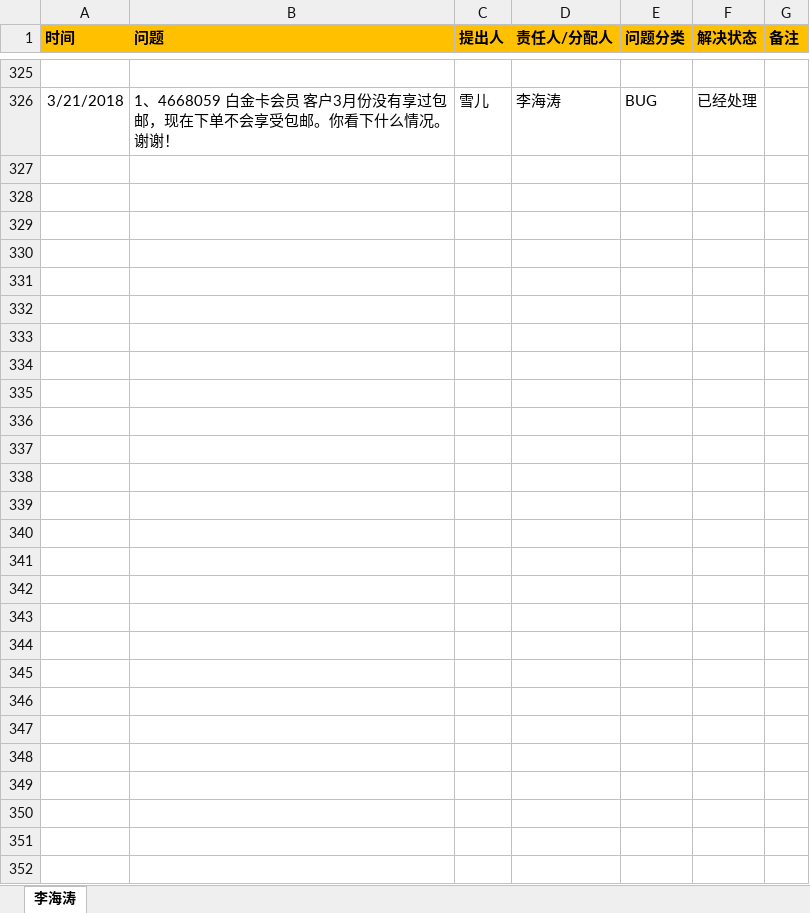
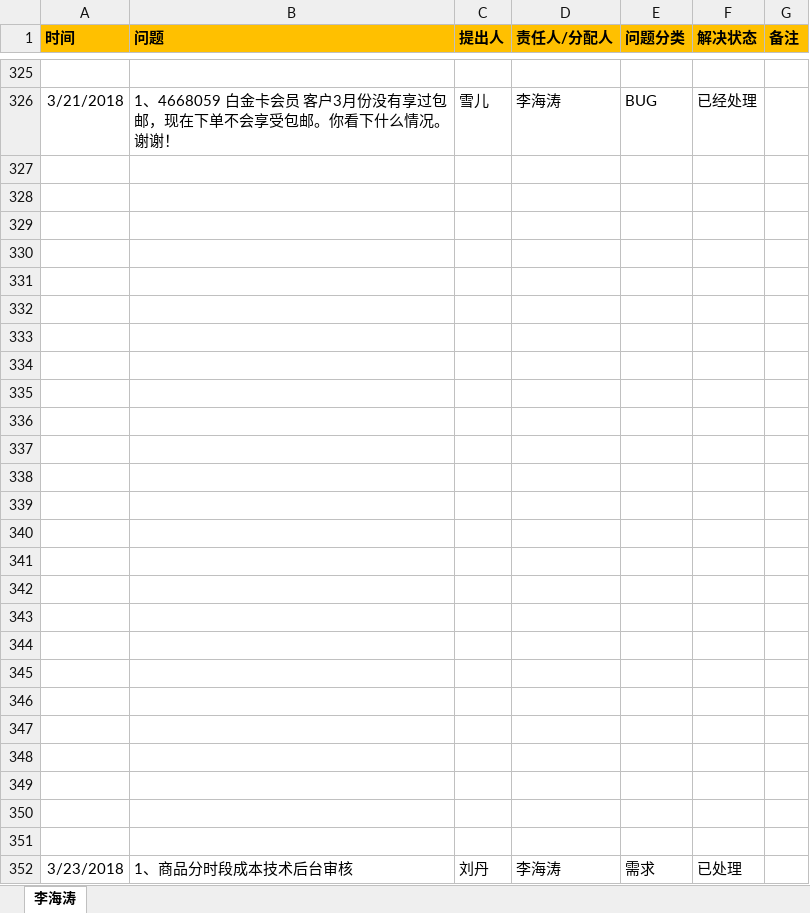
Before and after one commit to sea2017sea/MyWork, an Excel workbook: MyMyzj/2017-12-08（开始）/MYZJ_2018-03 日常维护.xlsx, sheet 李海涛, drawn as a sheet; only a part is shown, gaps mark what is left out; values as stored, in another font and other column widths than the file's, no borders; charts and pictures not drawn; the diff names each change by its address in the sheet, - before the commit and + after, or states it on an @@ line.

Commit message:
日常维护更新

```diff
--- a/MyMyzj/2017-12-08（开始）/MYZJ_2018-03 日常维护.xlsx (sheet 李海涛)
+++ b/MyMyzj/2017-12-08（开始）/MYZJ_2018-03 日常维护.xlsx (sheet 李海涛)
+row 327: (empty)
+row 328: (empty)
+row 329: (empty)
+row 330: (empty)
+row 331: (empty)
+row 332: (empty)
+row 333: (empty)
+row 334: (empty)
+row 335: (empty)
+row 336: (empty)
+row 337: (empty)
+row 338: (empty)
+row 339: (empty)
+row 340: (empty)
+row 341: (empty)
+row 342: (empty)
+row 343: (empty)
+row 344: (empty)
+row 345: (empty)
+row 346: (empty)
+row 347: (empty)
+row 348: (empty)
+row 349: (empty)
+row 350: (empty)
+row 351: (empty)
+row 352: 3/23/2018 | 1、商品分时段成本技术后台审核 | 刘丹 | 李海涛 | 需求 | 已处理
```
Also changed, not shown: charts or pictures.
